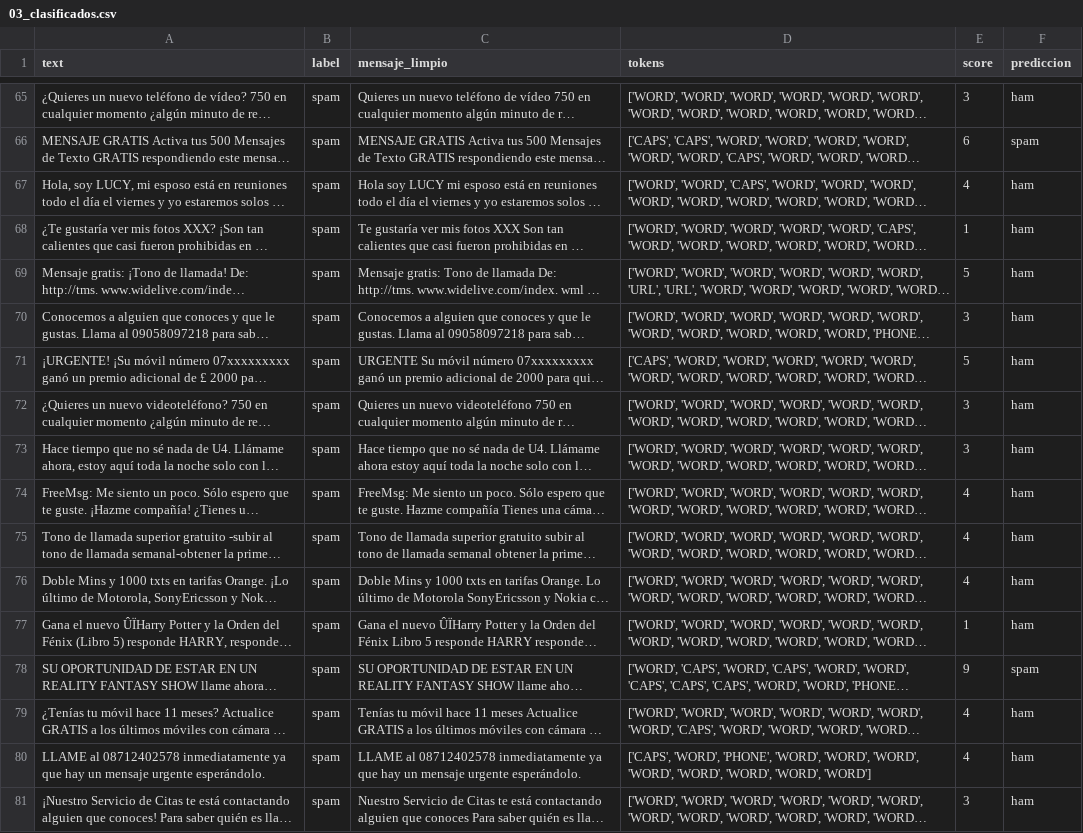
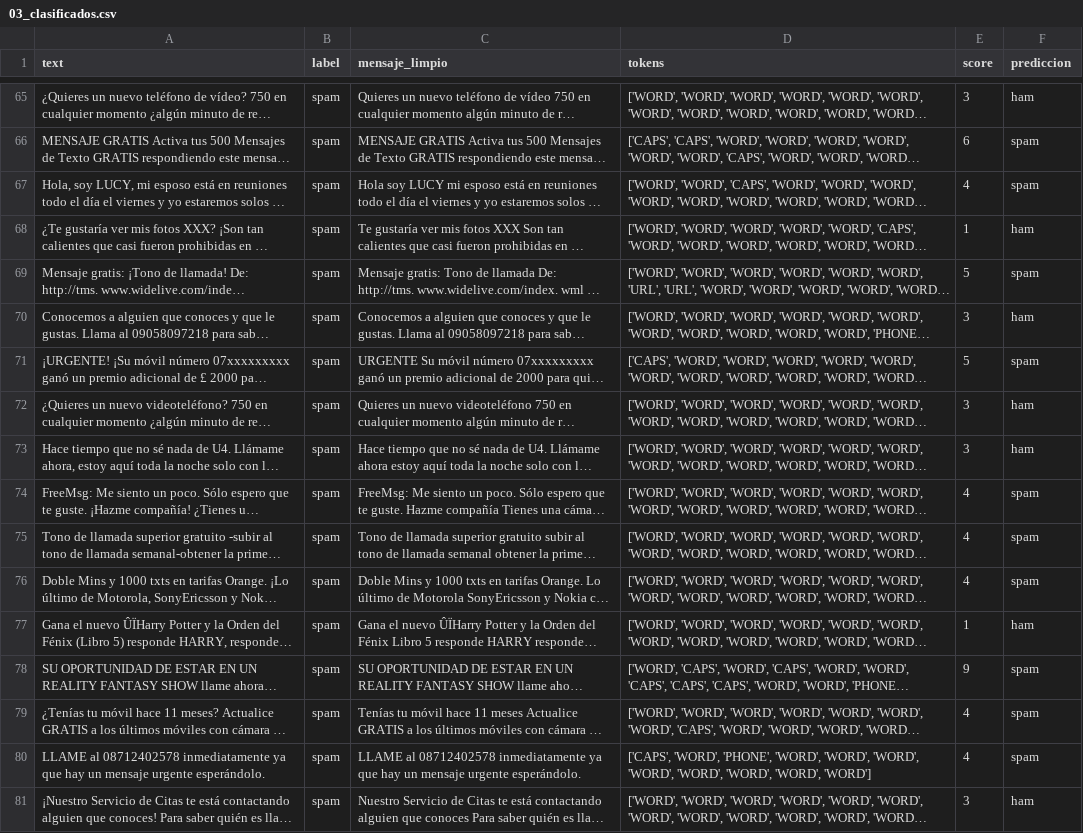
Before and after one commit to aguschamo/SpamScanner2, a CSV file: data/interim/03_clasificados.csv, drawn as a sheet; only a part is shown, gaps mark what is left out; long unchanged cells end in …; the diff covers the shown part only; the diff names each change by its address in the sheet, - before the commit and + after, or states it on an @@ line.

```diff
--- a/data/interim/03_clasificados.csv
+++ b/data/interim/03_clasificados.csv
-F67 (prediccion): ham
+F67 (prediccion): spam
-F69 (prediccion): ham
+F69 (prediccion): spam
-F71 (prediccion): ham
+F71 (prediccion): spam
-F74:F76 (prediccion): ham
+F74:F76 (prediccion): spam
-F79:F80 (prediccion): ham
+F79:F80 (prediccion): spam
```
Also changed, not shown: 7 edited cells elsewhere in this file, 6 other files.
